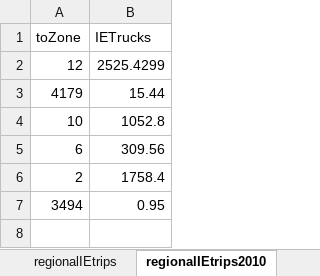
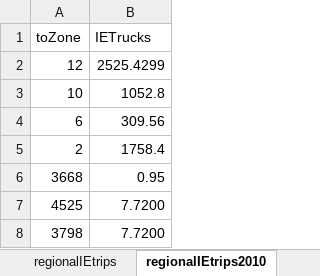
Before and after one commit to SANDAG/ABM, an Excel workbook: input_truck/regionaltrips2010-2015.xlsx, sheet regionalIEtrips2010, drawn as a sheet; values as stored, in another font and other column widths than the file's, no borders; removed rows and columns are numbered as before the commit, all else as after; the diff names each change by its address in the sheet, - before the commit and + after, or states it on an @@ line.

Commit message:
(ABM-777) Update input_truck directory zone references for port and airport freight

```diff
--- a/input_truck/regionaltrips2010-2015.xlsx (sheet regionalIEtrips2010)
+++ b/input_truck/regionaltrips2010-2015.xlsx (sheet regionalIEtrips2010)
-row 3: 4179 | 15.44
-A6 (toZone): 3494
+A6 (toZone): 3668
+row 7: 4525 | 7.7200
+row 8: 3798 | 7.7200
```
Also changed, not shown: sheet regionalEEtrips, sheet regionalEEtrips2015, sheet regionalEEtrips2010, sheet regionalEItrips, sheet regionalIEtrips, sheet regionalEItrips2015, 2 more sheets, formulas that keep their value, 54 other files.
